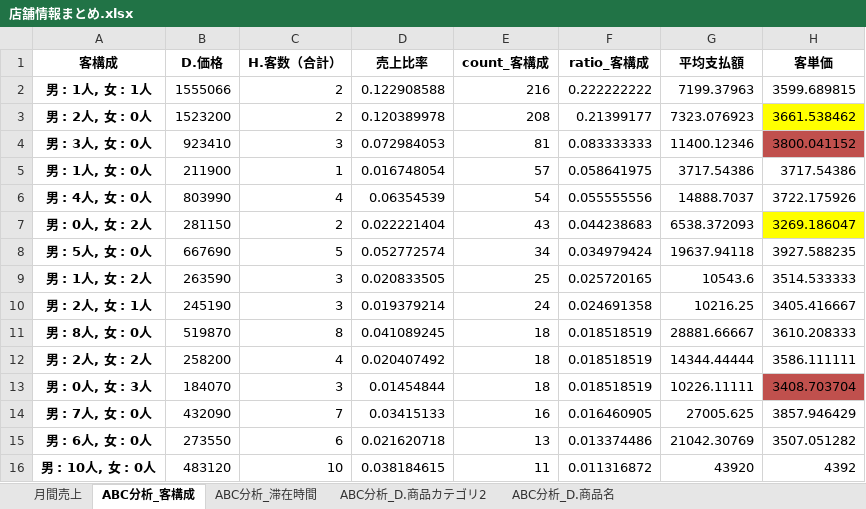
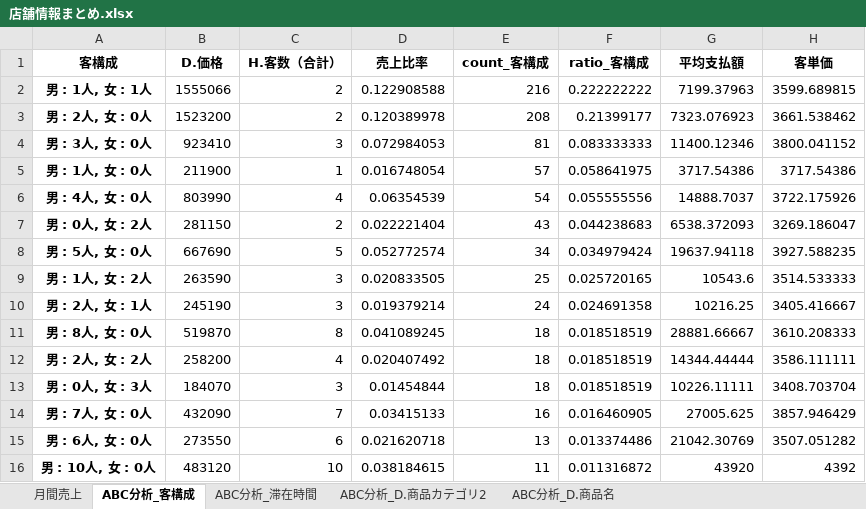
Before and after one commit to hayato-yasui/IzakayaSalesAnalysis, an Excel workbook: data/Output/大和乃山賊/店舗情報まとめ.xlsx, sheet ABC分析_客構成, drawn as a sheet; only a part is shown; values as stored, in another font and other column widths than the file's, no borders; the diff names each change by its address in the sheet, - before the commit and + after, or states it on an @@ line.

```diff
--- a/data/Output/大和乃山賊/店舗情報まとめ.xlsx (sheet ABC分析_客構成)
+++ b/data/Output/大和乃山賊/店舗情報まとめ.xlsx (sheet ABC分析_客構成)
-H3 fill: #FFFF00
+H3 fill: none
-H4 fill: #C0504D
+H4 fill: none
-H7 fill: #FFFF00
+H7 fill: none
-H13 fill: #C0504D
+H13 fill: none
```
Also changed, not shown: sheet ABC分析_滞在時間, data/Output/定楽屋/店舗情報まとめ.xlsx, 7 other files.
